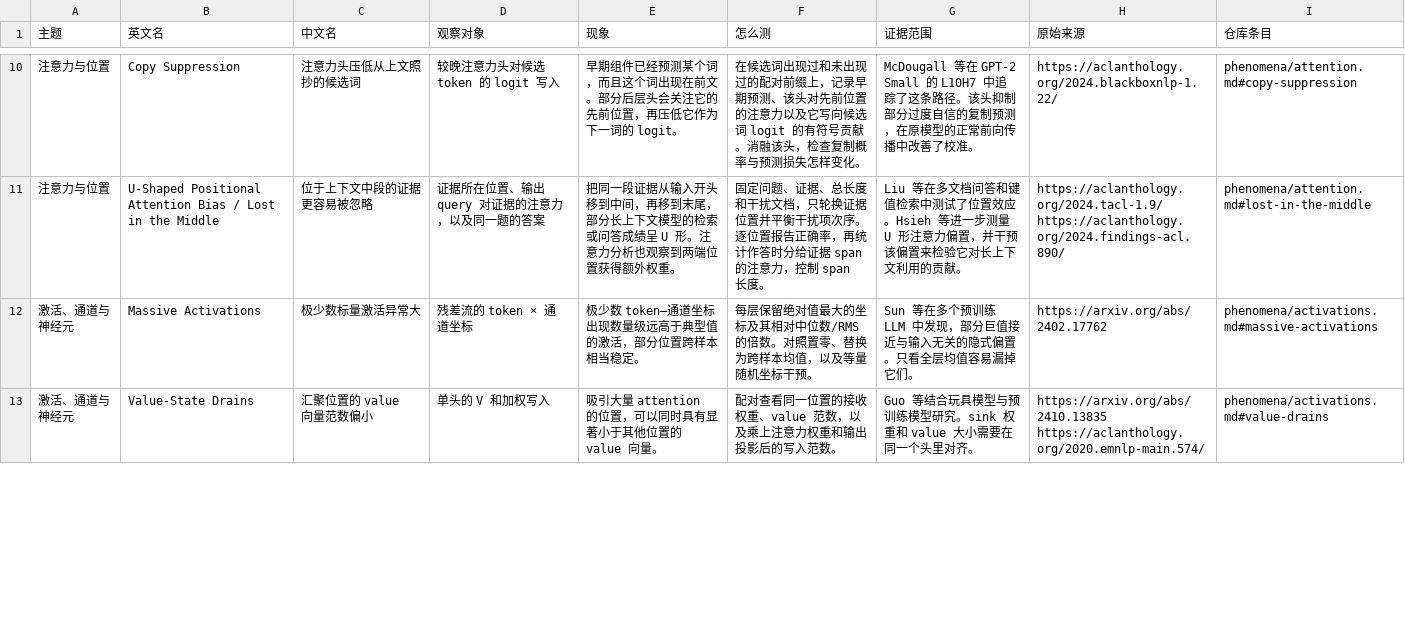
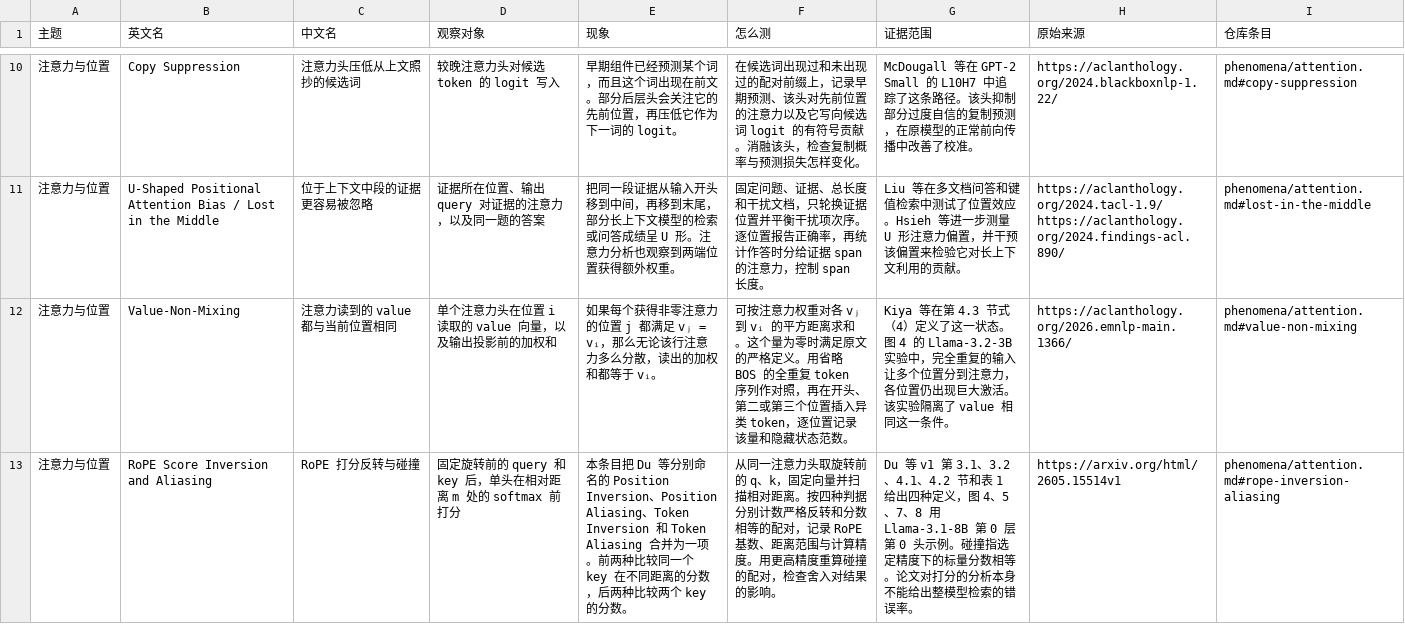
Before and after one commit to OceansStill/llm-phenomena-atlas, a CSV file: phenomena.csv, drawn as a sheet; only a part is shown, gaps mark what is left out; the shorter side is filled out with more unchanged rows; the diff covers the shown part only.

Commit message:
Add five LLM phenomena with measurements and primary sources

```diff
--- a/phenomena.csv
+++ b/phenomena.csv
@@ -11 +11,3 @@
 "注意力与位置","U-Shaped Positional Attention Bias / Lost in the Middle","位于上下文中段的证据更容易被忽略","证据所在位置、输出 query 对证据的注意力，以及同一题的答案","把同一段证据从输入开头移到中间，再移到末尾，部分长上下文模型的检索或问答成绩呈 U 形。注意力分析也观察到两端位置获得额外权重。","固定问题、证据、总长度和干扰文档，只轮换证据位置并平衡干扰项次序。逐位置报告正确率，再统计作答时分给证据 span 的注意力，控制 span 长度。","Liu 等在多文档问答和键值检索中测试了位置效应。Hsieh 等进一步测量 U 形注意力偏置，并干预该偏置来检验它对长上下文利用的贡献。","https://aclanthology.org/2024.tacl-1.9/ https://aclanthology.org/2024.findings-acl.890/","phenomena/attention.md#lost-in-the-middle"
+"注意力与位置","Value-Non-Mixing","注意力读到的 value 都与当前位置相同","单个注意力头在位置 i 读取的 value 向量，以及输出投影前的加权和","如果每个获得非零注意力的位置 j 都满足 vⱼ = vᵢ，那么无论该行注意力多么分散，读出的加权和都等于 vᵢ。","可按注意力权重对各 vⱼ 到 vᵢ 的平方距离求和。这个量为零时满足原文的严格定义。用省略 BOS 的全重复 token 序列作对照，再在开头、第二或第三个位置插入异类 token，逐位置记录该量和隐藏状态范数。","Kiya 等在第 4.3 节式（4）定义了这一状态。图 4 的 Llama-3.2-3B 实验中，完全重复的输入让多个位置分到注意力，各位置仍出现巨大激活。该实验隔离了 value 相同这一条件。","https://aclanthology.org/2026.emnlp-main.1366/","phenomena/attention.md#value-non-mixing"
+"注意力与位置","RoPE Score Inversion and Aliasing","RoPE 打分反转与碰撞","固定旋转前的 query 和 key 后，单头在相对距离 m 处的 softmax 前打分","本条目把 Du 等分别命名的 Position Inversion、Position Aliasing、Token Inversion 和 Token Aliasing 合并为一项。前两种比较同一个 key 在不同距离的分数，后两种比较两个 key 的分数。","从同一注意力头取旋转前的 q、k，固定向量并扫描相对距离。按四种判据分别计数严格反转和分数相等的配对，记录 RoPE 基数、距离范围与计算精度。用更高精度重算碰撞的配对，检查舍入对结果的影响。","Du 等 v1 第 3.1、3.2、4.1、4.2 节和表 1 给出四种定义，图 4、5、7、8 用 Llama-3.1-8B 第 0 层第 0 头示例。碰撞指选定精度下的标量分数相等。论文对打分的分析本身不能给出整模型检索的错误率。","https://arxiv.org/html/2605.15514v1","phenomena/attention.md#rope-inversion-aliasing"
```
Also changed, not shown: 3 added rows elsewhere in this file, 5 other files.
